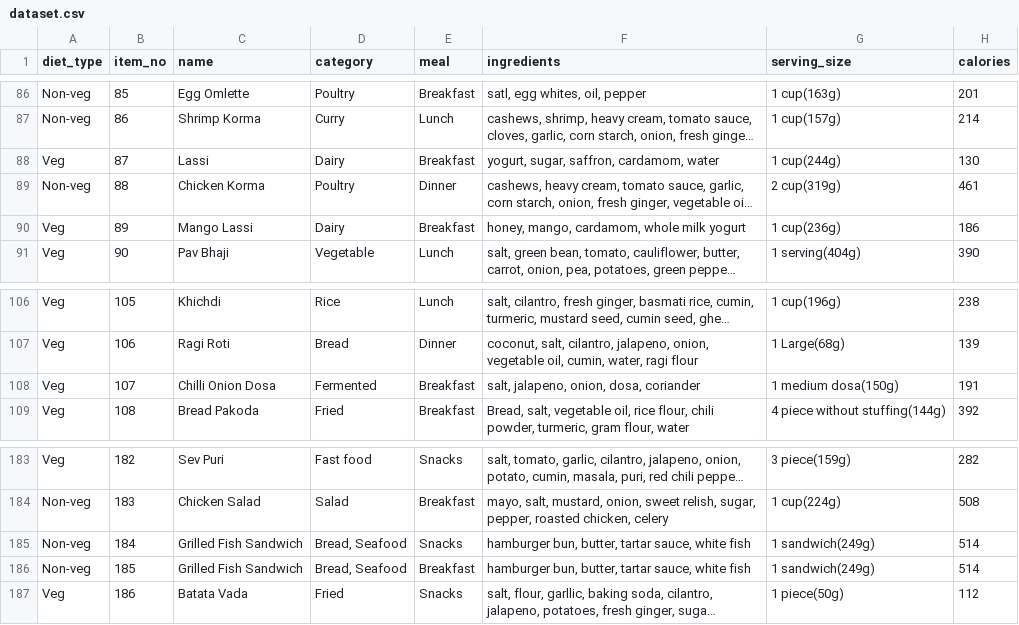
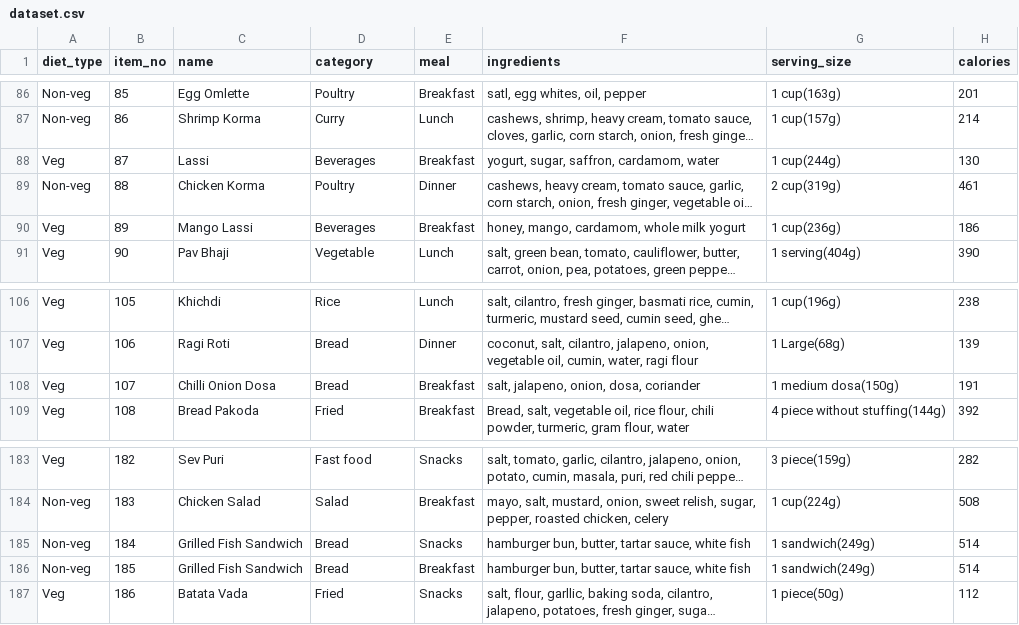
Before and after one commit to Vaishnavi0805/Diet-Plan-Maker, a CSV file: dataset.csv, drawn as a sheet; only a part is shown, gaps mark what is left out; long unchanged cells end in …; the diff names each change by its address in the sheet, - before the commit and + after, or states it on an @@ line.

Commit message:
list of categories

```diff
--- a/dataset.csv
+++ b/dataset.csv
-D88 (category): Dairy
+D88 (category): Beverages
-D90 (category): Dairy
+D90 (category): Beverages
-D108 (category): Fermented
+D108 (category): Bread
-D185:D186 (category): Bread, Seafood
+D185:D186 (category): Bread
```
Also changed, not shown: 2 other files.
